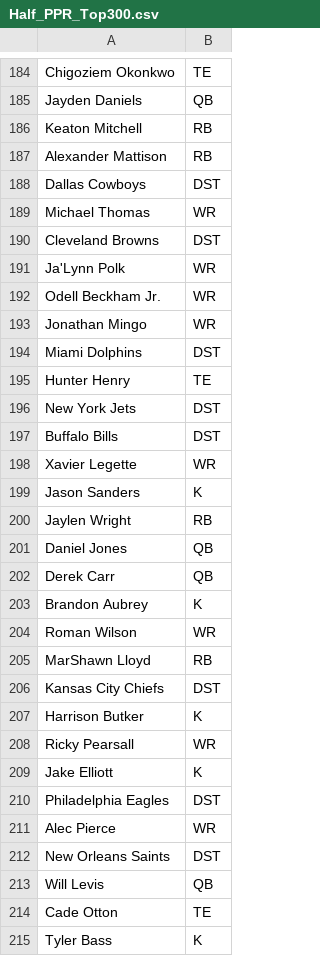
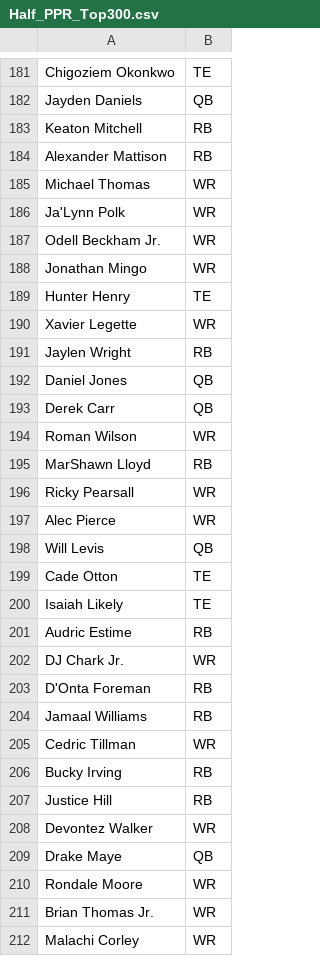
Before and after one commit to jaydenslotnick/AERSP424_Project, a CSV file: Half_PPR_Top300.csv, drawn as a sheet; only a part is shown, gaps mark what is left out; the shorter side is filled out with more unchanged rows; the diff covers the shown part only.

```diff
--- a/Half_PPR_Top300.csv
+++ b/Half_PPR_Top300.csv
@@ -187,5 +184,3 @@ Keaton Mitchell,RB
 Alexander Mattison,RB
-Dallas Cowboys,DST
 Michael Thomas,WR
-Cleveland Browns,DST
 Ja'Lynn Polk,WR
@@ -193,8 +188,4 @@ Odell Beckham Jr.,WR
 Jonathan Mingo,WR
-Miami Dolphins,DST
 Hunter Henry,TE
-New York Jets,DST
-Buffalo Bills,DST
 Xavier Legette,WR
-Jason Sanders,K
 Jaylen Wright,RB
@@ -202,14 +193,7 @@ Daniel Jones,QB
 Derek Carr,QB
-Brandon Aubrey,K
 Roman Wilson,WR
 MarShawn Lloyd,RB
-Kansas City Chiefs,DST
-Harrison Butker,K
 Ricky Pearsall,WR
-Jake Elliott,K
-Philadelphia Eagles,DST
 Alec Pierce,WR
-New Orleans Saints,DST
 Will Levis,QB
 Cade Otton,TE
-Tyler Bass,K
```
Also changed, not shown: 1 added row and 32 removed rows elsewhere in this file, NFL_Top_300.csv, PPR_Top300.csv, 6 other files.
